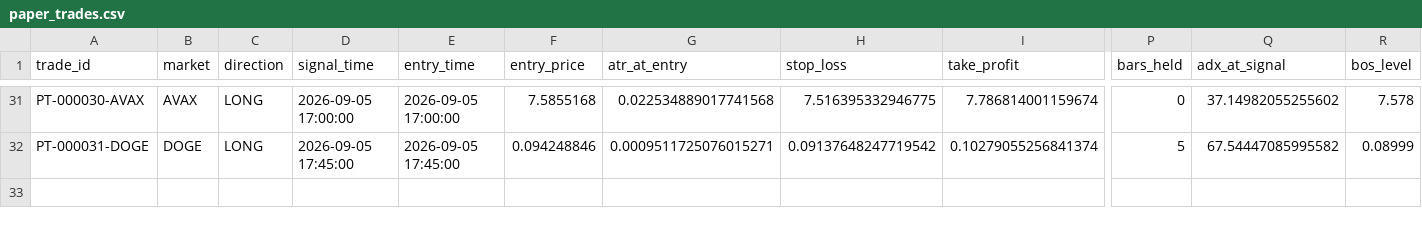
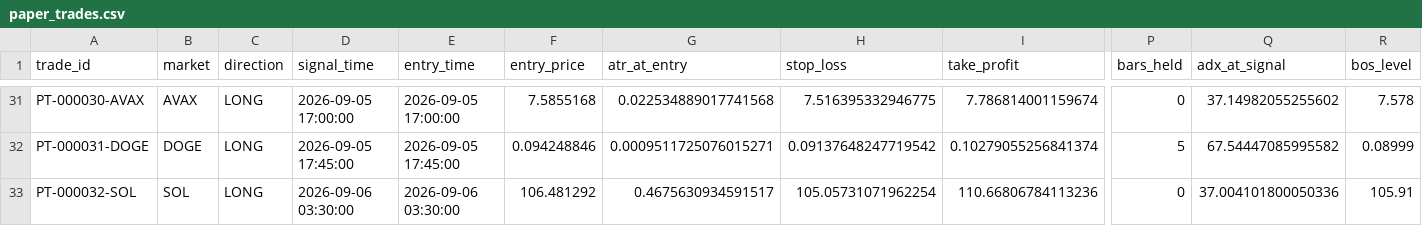
Before and after one commit to BziizB/biAN, a CSV file: paper_trading/paper_trades.csv, drawn as a sheet; only a part is shown, gaps mark what is left out; rows hold the shown columns only; the diff names each change by its address in the sheet, - before the commit and + after, or states it on an @@ line.

```diff
--- a/paper_trading/paper_trades.csv
+++ b/paper_trading/paper_trades.csv
+row 33: PT-000032-SOL | SOL | LONG | 2026-09-06 03:30:00 | 2026-09-06 03:30:00 | 106.481292 | 0.4675630934591517 | 105.05731071962254 | 110.66806784113236 | 0 | 37.004101800050336 | 105.91
```
Also changed, not shown: paper_trading/mismatch_report.csv, paper_trading/paper_signals.csv, 2 other files.
